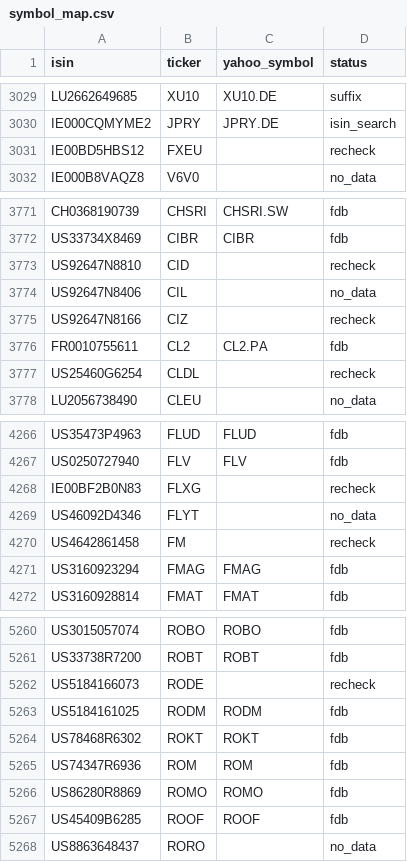
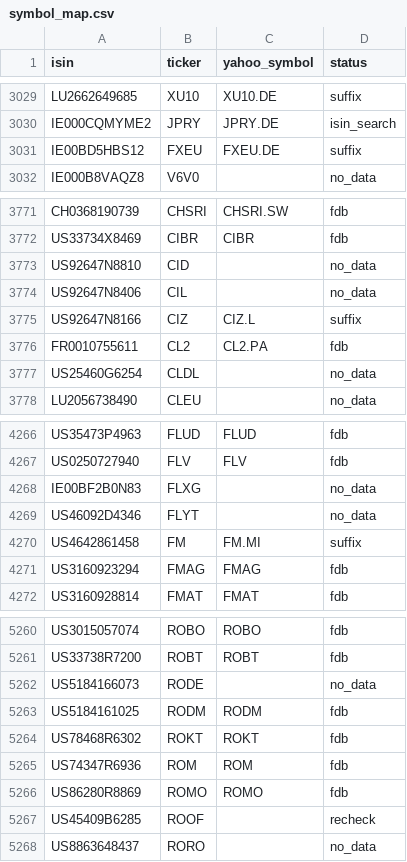
Before and after one commit to pedrochiarantano/convest-etf-monitor, a CSV file: data/symbol_map.csv, drawn as a sheet; only a part is shown, gaps mark what is left out; the diff covers the shown part only.

```diff
--- a/data/symbol_map.csv
+++ b/data/symbol_map.csv
@@ -3030,3 +3030,3 @@ LU2662649685,XU10,XU10.DE,suffix
 IE000CQMYME2,JPRY,JPRY.DE,isin_search
-IE00BD5HBS12,FXEU,,recheck
+IE00BD5HBS12,FXEU,FXEU.DE,suffix
 IE000B8VAQZ8,V6V0,,no_data
@@ -3772,7 +3772,7 @@ CH0368190739,CHSRI,CHSRI.SW,fdb
 US33734X8469,CIBR,CIBR,fdb
-US92647N8810,CID,,recheck
+US92647N8810,CID,,no_data
 US92647N8406,CIL,,no_data
-US92647N8166,CIZ,,recheck
+US92647N8166,CIZ,CIZ.L,suffix
 FR0010755611,CL2,CL2.PA,fdb
-US25460G6254,CLDL,,recheck
+US25460G6254,CLDL,,no_data
 LU2056738490,CLEU,,no_data
@@ -4267,5 +4267,5 @@ US35473P4963,FLUD,FLUD,fdb
 US0250727940,FLV,FLV,fdb
-IE00BF2B0N83,FLXG,,recheck
+IE00BF2B0N83,FLXG,,no_data
 US46092D4346,FLYT,,no_data
-US4642861458,FM,,recheck
+US4642861458,FM,FM.MI,suffix
 US3160923294,FMAG,FMAG,fdb
@@ -5261,3 +5261,3 @@ US3015057074,ROBO,ROBO,fdb
 US33738R7200,ROBT,ROBT,fdb
-US5184166073,RODE,,recheck
+US5184166073,RODE,,no_data
 US5184161025,RODM,RODM,fdb
@@ -5266,3 +5266,3 @@ US74347R6936,ROM,ROM,fdb
 US86280R8869,ROMO,ROMO,fdb
-US45409B6285,ROOF,ROOF,fdb
+US45409B6285,ROOF,,recheck
 US8863648437,RORO,,no_data
```
Also changed, not shown: 59 edited cells elsewhere in this file, 3 other files.
